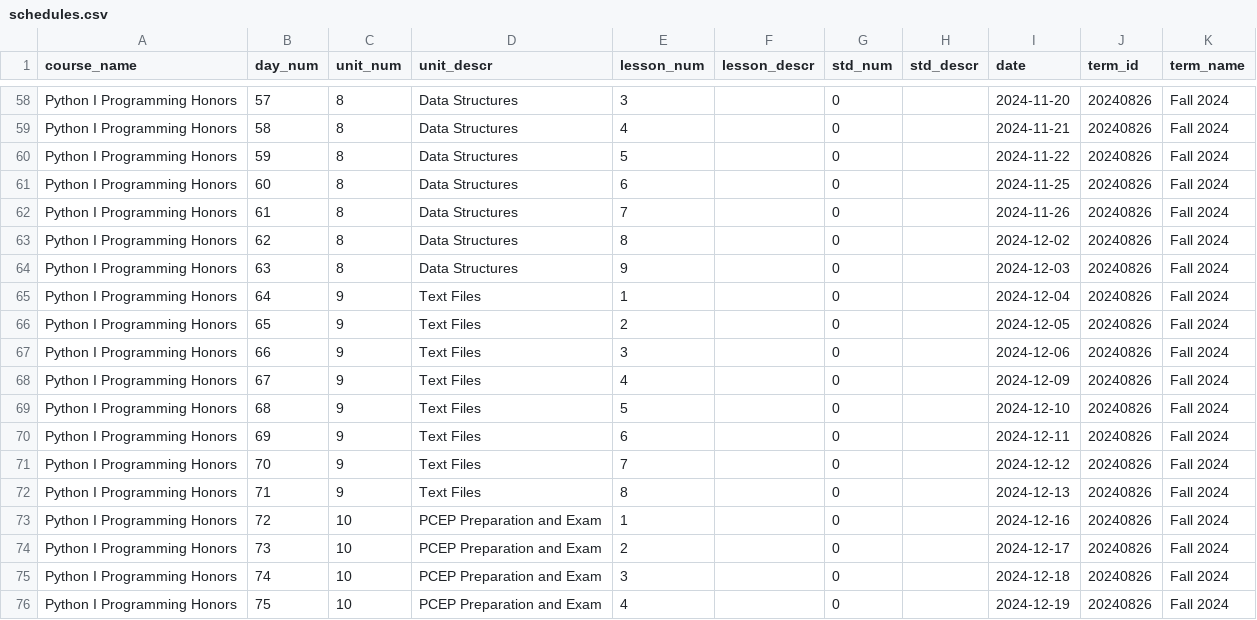
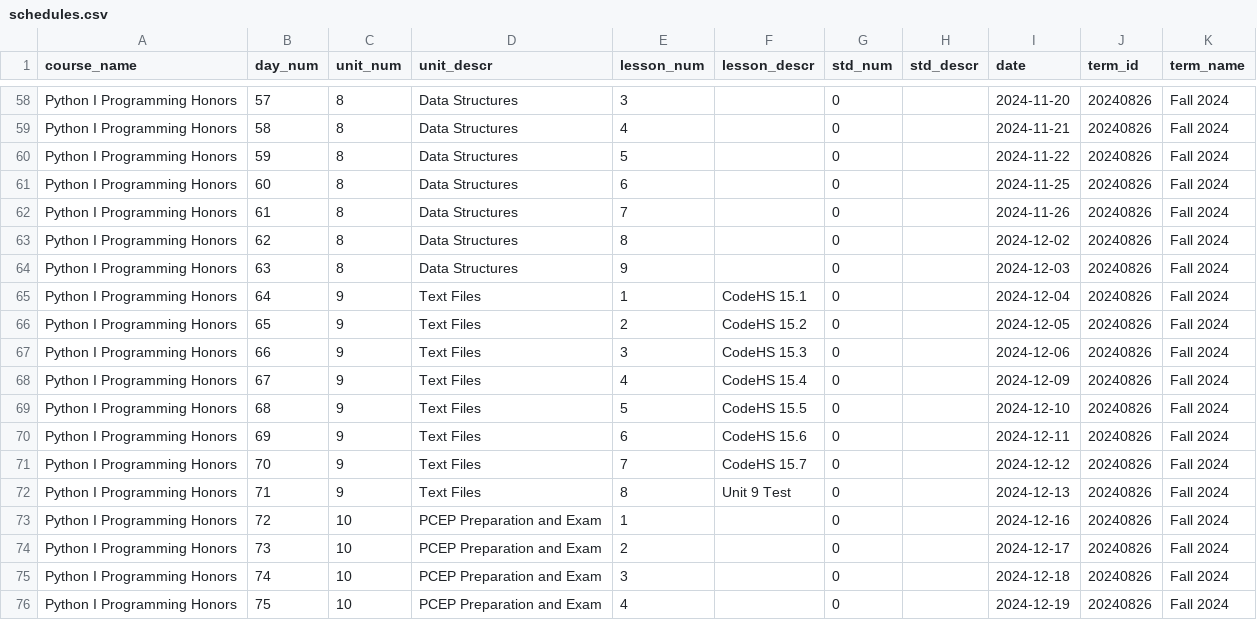
Before and after one commit to whlapinel/whlapinel.github.io, a CSV file: cmd/data/csv_files/schedules.csv, drawn as a sheet; only a part is shown, gaps mark what is left out.

```diff
--- a/cmd/data/csv_files/schedules.csv
+++ b/cmd/data/csv_files/schedules.csv
@@ -64,10 +64,10 @@ Python I Programming Honors,62,8,Data Structures,8,,0,,2024-12-02,20240826,Fall
 Python I Programming Honors,63,8,Data Structures,9,,0,,2024-12-03,20240826,Fall 2024
-Python I Programming Honors,64,9,Text Files,1,,0,,2024-12-04,20240826,Fall 2024
-Python I Programming Honors,65,9,Text Files,2,,0,,2024-12-05,20240826,Fall 2024
-Python I Programming Honors,66,9,Text Files,3,,0,,2024-12-06,20240826,Fall 2024
-Python I Programming Honors,67,9,Text Files,4,,0,,2024-12-09,20240826,Fall 2024
-Python I Programming Honors,68,9,Text Files,5,,0,,2024-12-10,20240826,Fall 2024
-Python I Programming Honors,69,9,Text Files,6,,0,,2024-12-11,20240826,Fall 2024
-Python I Programming Honors,70,9,Text Files,7,,0,,2024-12-12,20240826,Fall 2024
-Python I Programming Honors,71,9,Text Files,8,,0,,2024-12-13,20240826,Fall 2024
+Python I Programming Honors,64,9,Text Files,1,CodeHS 15.1,0,,2024-12-04,20240826,Fall 2024
+Python I Programming Honors,65,9,Text Files,2,CodeHS 15.2,0,,2024-12-05,20240826,Fall 2024
+Python I Programming Honors,66,9,Text Files,3,CodeHS 15.3,0,,2024-12-06,20240826,Fall 2024
+Python I Programming Honors,67,9,Text Files,4,CodeHS 15.4,0,,2024-12-09,20240826,Fall 2024
+Python I Programming Honors,68,9,Text Files,5,CodeHS 15.5,0,,2024-12-10,20240826,Fall 2024
+Python I Programming Honors,69,9,Text Files,6,CodeHS 15.6,0,,2024-12-11,20240826,Fall 2024
+Python I Programming Honors,70,9,Text Files,7,CodeHS 15.7,0,,2024-12-12,20240826,Fall 2024
+Python I Programming Honors,71,9,Text Files,8,Unit 9 Test,0,,2024-12-13,20240826,Fall 2024
 Python I Programming Honors,72,10,PCEP Preparation and Exam,1,,0,,2024-12-16,20240826,Fall 2024
```
Also changed, not shown: 9 other files.
